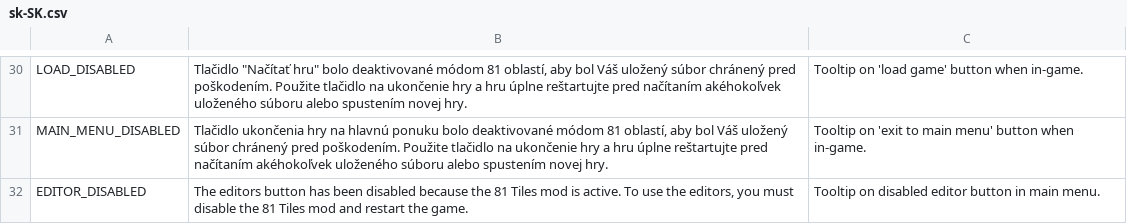
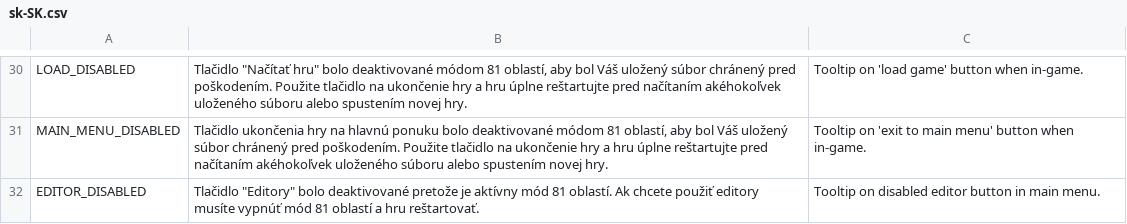
Before and after one commit to algernon-A/EightyOne2, a CSV file: Translations/sk-SK.csv, drawn as a sheet; only a part is shown, gaps mark what is left out; the diff names each change by its address in the sheet, - before the commit and + after, or states it on an @@ line.

```diff
--- a/Translations/sk-SK.csv
+++ b/Translations/sk-SK.csv
-B32: The editors button has been disabled because the 81 Tiles mod is active. To use the editors, you must disable the 81 Tiles mod and restart the game.
+B32: Tlačidlo "Editory" bolo deaktivované pretože je aktívny mód 81 oblastí. Ak chcete použiť editory musíte vypnúť mód 81 oblastí a hru reštartovať.
```
Also changed, not shown: Translations/cs-CZ.csv, Translations/pl-PL.csv, 1 other file.
